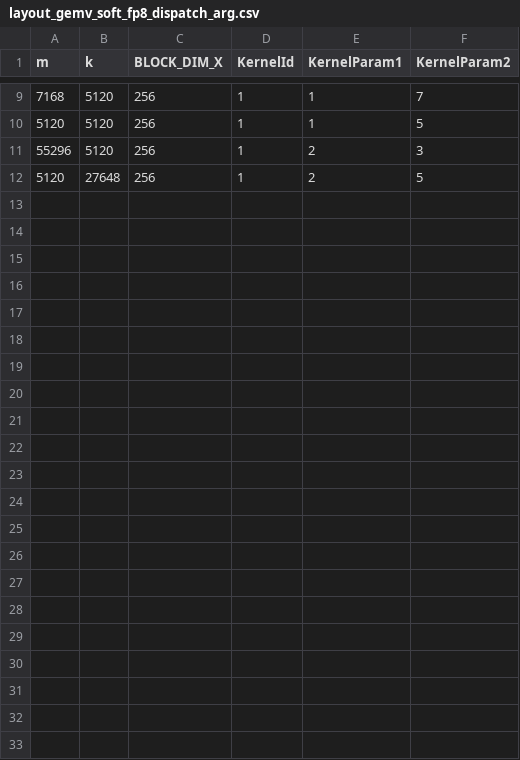
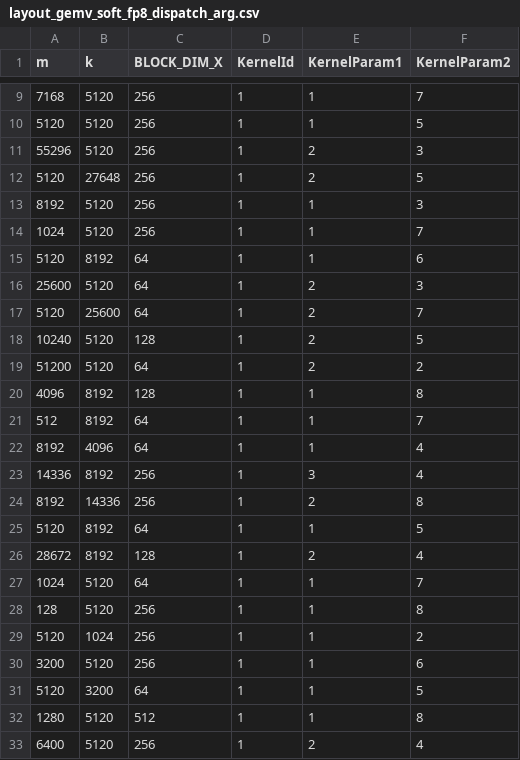
Before and after one commit to QingCheng-AI/muxi_native_layout_kernels, a CSV file: muxi_layout_kernels/layout_gemv_soft_fp8_dispatch_arg.csv, drawn as a sheet; only a part is shown, gaps mark what is left out.

```diff
--- a/muxi_layout_kernels/layout_gemv_soft_fp8_dispatch_arg.csv
+++ b/muxi_layout_kernels/layout_gemv_soft_fp8_dispatch_arg.csv
@@ -12 +12,22 @@ m,k,BLOCK_DIM_X,KernelId,KernelParam1,KernelParam2
 5120,27648,256,1,2,5
+8192,5120,256,1,1,3
+1024,5120,256,1,1,7
+5120,8192,64,1,1,6
+25600,5120,64,1,2,3
+5120,25600,64,1,2,7
+10240,5120,128,1,2,5
+51200,5120,64,1,2,2
+4096,8192,128,1,1,8
+512,8192,64,1,1,7
+8192,4096,64,1,1,4
+14336,8192,256,1,3,4
+8192,14336,256,1,2,8
+5120,8192,64,1,1,5
+28672,8192,128,1,2,4
+1024,5120,64,1,1,7
+128,5120,256,1,1,8
+5120,1024,256,1,1,2
+3200,5120,256,1,1,6
+5120,3200,64,1,1,5
+1280,5120,512,1,1,8
+6400,5120,256,1,2,4
```
Also changed, not shown: muxi_layout_kernels/layout_gemv_bf16_dispatch_arg.csv, muxi_layout_kernels/layout_gemv_dispatch_arg.csv, 4 other files.
